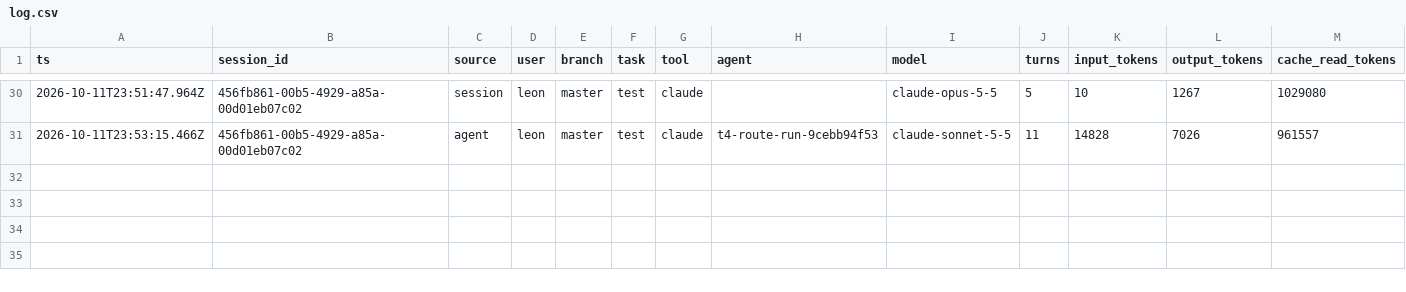
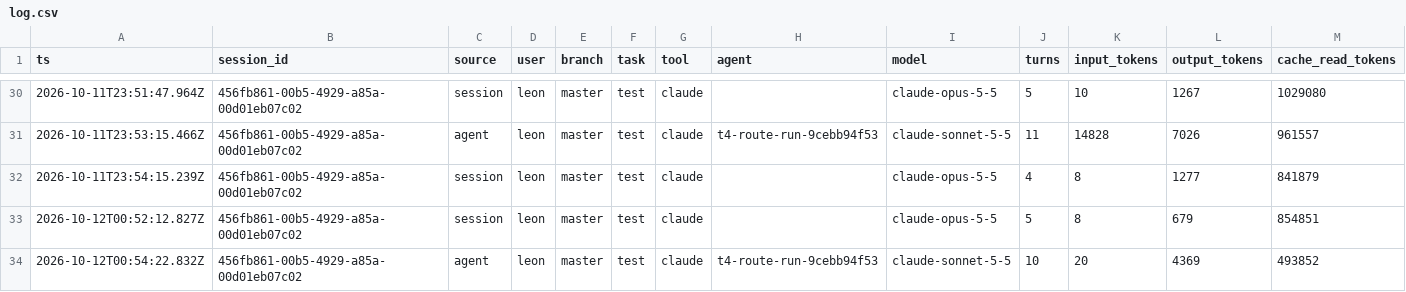
Before and after one commit to Nebula-Arcanum/cwiki, a CSV file: ai-factory/runs/log.csv, drawn as a sheet; only a part is shown, gaps mark what is left out; rows hold the shown columns only; the diff names each change by its address in the sheet, - before the commit and + after, or states it on an @@ line.

```diff
--- a/ai-factory/runs/log.csv
+++ b/ai-factory/runs/log.csv
+row 32: 2026-10-11T23:54:15.239Z | 456fb861-00b5-4929-a85a-00d01eb07c02 | session | leon | master | test | claude |  | claude-opus-5-5 | 4 | 8 | 1277 | 841879
+row 33: 2026-10-12T00:52:12.827Z | 456fb861-00b5-4929-a85a-00d01eb07c02 | session | leon | master | test | claude |  | claude-opus-5-5 | 5 | 8 | 679 | 854851
+row 34: 2026-10-12T00:54:22.832Z | 456fb861-00b5-4929-a85a-00d01eb07c02 | agent | leon | master | test | claude | t4-route-run-9cebb94f53 | claude-sonnet-5-5 | 10 | 20 | 4369 | 493852
```
Also changed, not shown: 5 other files.
